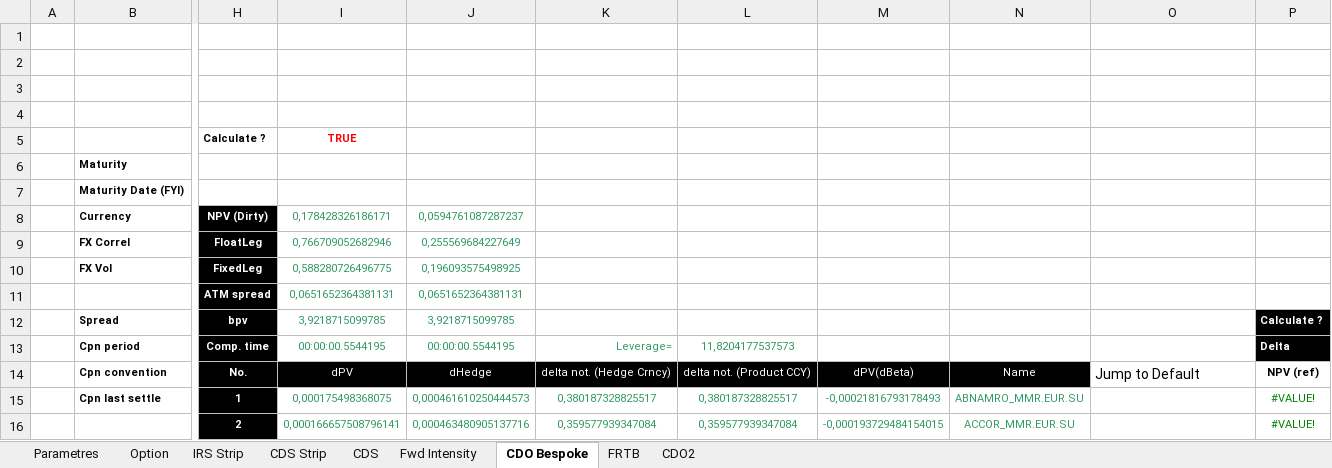
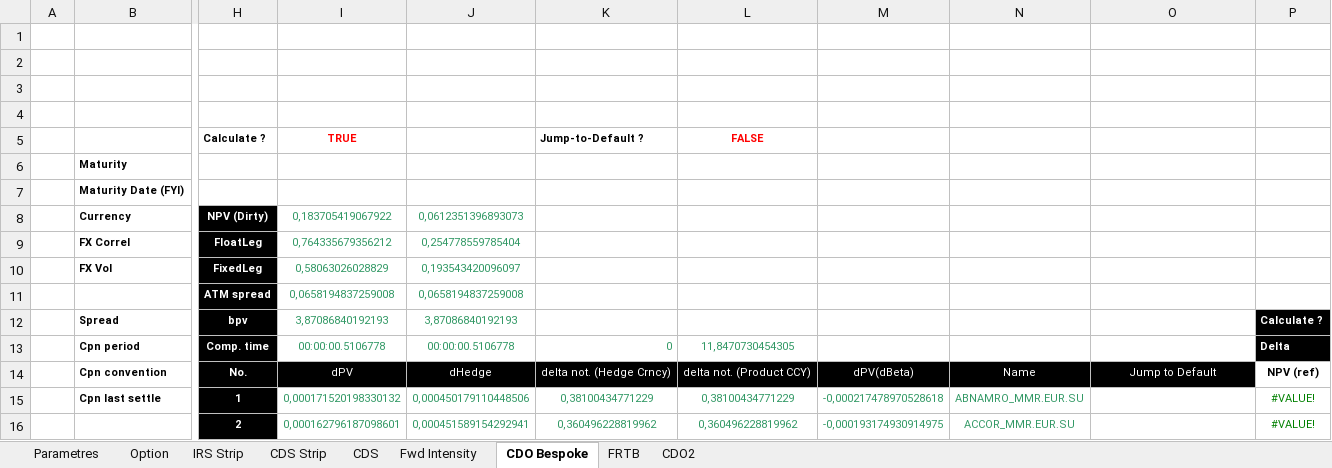
Before and after one commit to mbaAxis/Valo, an Excel workbook: common/Axis_testV3 - Change Greeks.xlsm, sheet CDO Bespoke, drawn as a sheet; only a part is shown, gaps mark what is left out; values as stored, in another font and other column widths than the file's, no borders; charts and pictures not drawn; the diff covers the shown part only; the diff names each change by its address in the sheet, - before the commit and + after, or states it on an @@ line.

```diff
--- a/common/Axis_testV3 - Change Greeks.xlsm (sheet CDO Bespoke)
+++ b/common/Axis_testV3 - Change Greeks.xlsm (sheet CDO Bespoke)
-K5: (empty)
+K5: Jump-to-Default ?
-L5: (empty)
+L5: FALSE
-I8: 0,178428326186171
+I8: 0,183705419067922
-J8: 0,0594761087287237
+J8: 0,0612351396893073
-I9: 0,766709052682946
+I9: 0,764335679356212
-J9: 0,255569684227649
+J9: 0,254778559785404
-I10: 0,588280726496775
+I10: 0,58063026028829
-J10: 0,196093575498925
+J10: 0,193543420096097
-I11: 0,0651652364381131
+I11: 0,0658194837259008
-J11: 0,0651652364381131
+J11: 0,0658194837259008
-I12: 3,9218715099785
+I12: 3,87086840192193
-J12: 3,9218715099785
+J12: 3,87086840192193
-I13: 00:00:00.5544195
+I13: 00:00:00.5106778
-J13: 00:00:00.5544195
+J13: 00:00:00.5106778
-K13: Leverage=
+K13: 0
-L13: 11,8204177537573
+L13: 11,8470730454305
@@ O14 fill: none → #000000, text colour: black → #FFFFFF, text size: smaller, alignment: left → center @@
-I15: 0,000175498368075
+I15: 0,000171520198330132
-J15: 0,000461610250444573
+J15: 0,000450179110448506
-K15: 0,380187328825517
+K15: 0,38100434771229
-L15: 0,380187328825517
+L15: 0,38100434771229
-M15: -0,00021816793178493
+M15: -0,000217478970528618
-I16: 0,000166657508796141
+I16: 0,000162796187098601
-J16: 0,000463480905137716
+J16: 0,000451589154292941
-K16: 0,359577939347084
+K16: 0,360496228819962
-L16: 0,359577939347084
+L16: 0,360496228819962
-M16: -0,000193729484154015
+M16: -0,000193174930914975
```
Also changed, not shown: 501 edited cells elsewhere in this sheet, sheet CDS Strip, sheet Fwd Intensity, sheet CDS, sheet Parametres, sheet IRS Strip, charts or pictures, 4 other files.
